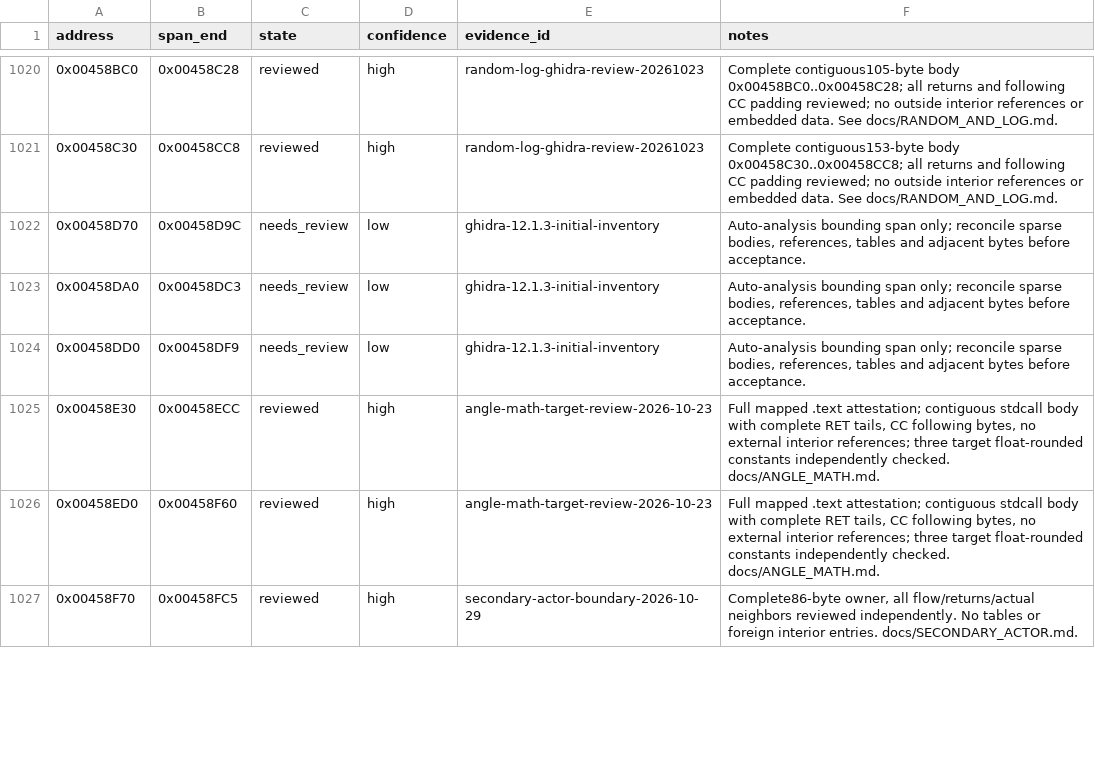
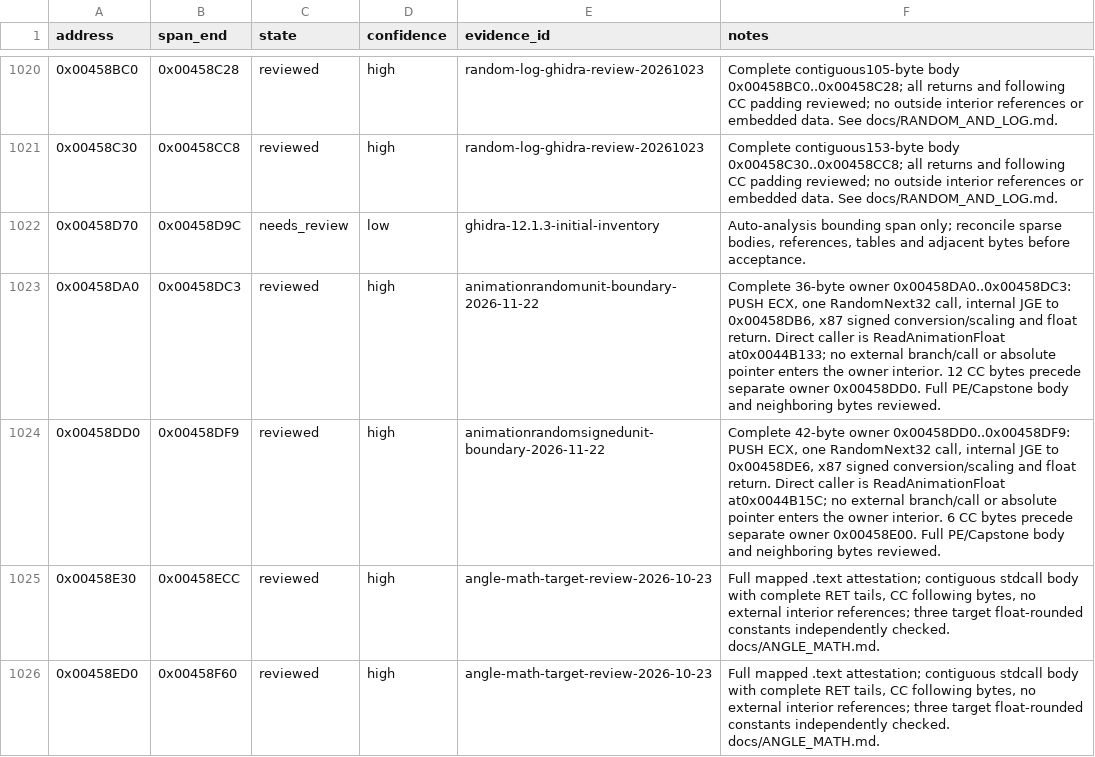
Before and after one commit to N0zoM1z0/th11, a CSV file: config/function-boundaries.csv, drawn as a sheet; only a part is shown, gaps mark what is left out; the shorter side is filled out with more unchanged rows.

Commit message:
gpt-web: prove animation random conversion leaves

```diff
--- a/config/function-boundaries.csv
+++ b/config/function-boundaries.csv
@@ -1022,4 +1022,4 @@ address,span_end,state,confidence,evidence_id,notes
 0x00458D70,0x00458D9C,needs_review,low,ghidra-12.1.3-initial-inventory,"Auto-analysis bounding span only; reconcile sparse bodies, references, tables and adjacent bytes before acceptance."
-0x00458DA0,0x00458DC3,needs_review,low,ghidra-12.1.3-initial-inventory,"Auto-analysis bounding span only; reconcile sparse bodies, references, tables and adjacent bytes before acceptance."
-0x00458DD0,0x00458DF9,needs_review,low,ghidra-12.1.3-initial-inventory,"Auto-analysis bounding span only; reconcile sparse bodies, references, tables and adjacent bytes before acceptance."
+0x00458DA0,0x00458DC3,reviewed,high,animationrandomunit-boundary-2026-11-22,"Complete 36-byte owner 0x00458DA0..0x00458DC3: PUSH ECX, one RandomNext32 call, internal JGE to 0x00458DB6, x87 signed conversion/scaling and float return. Direct caller is ReadAnimationFloat at0x0044B133; no external branch/call or absolute pointer enters the owner interior. 12 CC bytes precede separate owner 0x00458DD0. Full PE/Capstone body and neighboring bytes reviewed."
+0x00458DD0,0x00458DF9,reviewed,high,animationrandomsignedunit-boundary-2026-11-22,"Complete 42-byte owner 0x00458DD0..0x00458DF9: PUSH ECX, one RandomNext32 call, internal JGE to 0x00458DE6, x87 signed conversion/scaling and float return. Direct caller is ReadAnimationFloat at0x0044B15C; no external branch/call or absolute pointer enters the owner interior. 6 CC bytes precede separate owner 0x00458E00. Full PE/Capstone body and neighboring bytes reviewed."
 0x00458E30,0x00458ECC,reviewed,high,angle-math-target-review-2026-10-23,"Full mapped .text attestation; contiguous stdcall body with complete RET tails, CC following bytes, no external interior references; three target float-rounded constants independently checked. docs/ANGLE_MATH.md."
```
Also changed, not shown: config/implemented.csv, config/matches.csv, 5 other files.
